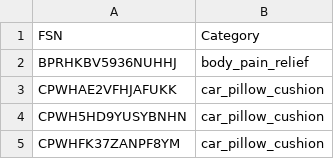
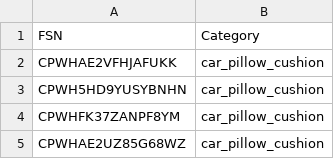
Before and after one commit to himanshusfrido/flipkart-tracker, a CSV file: FSN_CATEGORIES.csv, drawn as a sheet; only a part is shown; the shorter side is filled out with more unchanged rows; the diff names each change by its address in the sheet, - before the commit and + after, or states it on an @@ line.

```diff
--- a/FSN_CATEGORIES.csv
+++ b/FSN_CATEGORIES.csv
-row 2: BPRHKBV5936NUHHJ | body_pain_relief
```
Also changed, not shown: 1 other file.
